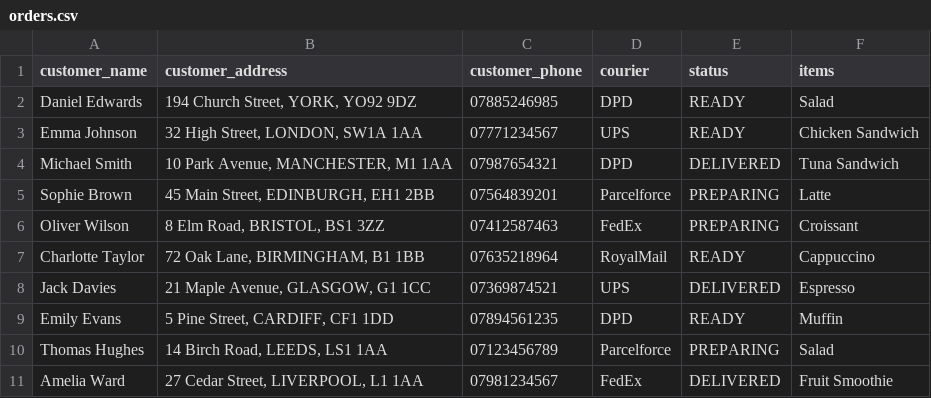
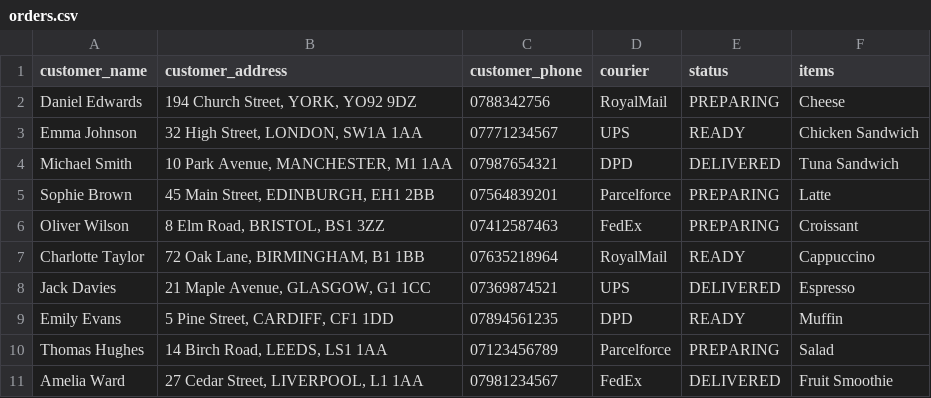
Before and after one commit to mara557/caffeapp-mini-project, a CSV file: data/orders.csv, drawn as a sheet.

```diff
--- a/data/orders.csv
+++ b/data/orders.csv
@@ -1,3 +1,3 @@
 customer_name,customer_address,customer_phone,courier,status,items
-Daniel Edwards,"194 Church Street, YORK, YO92 9DZ",07885246985,DPD,READY,Salad
+Daniel Edwards,"194 Church Street, YORK, YO92 9DZ",0788342756,RoyalMail,PREPARING,Cheese
 Emma Johnson,"32 High Street, LONDON, SW1A 1AA",07771234567,UPS,READY,Chicken Sandwich
```
Also changed, not shown: data/products.csv, 1 other file.
